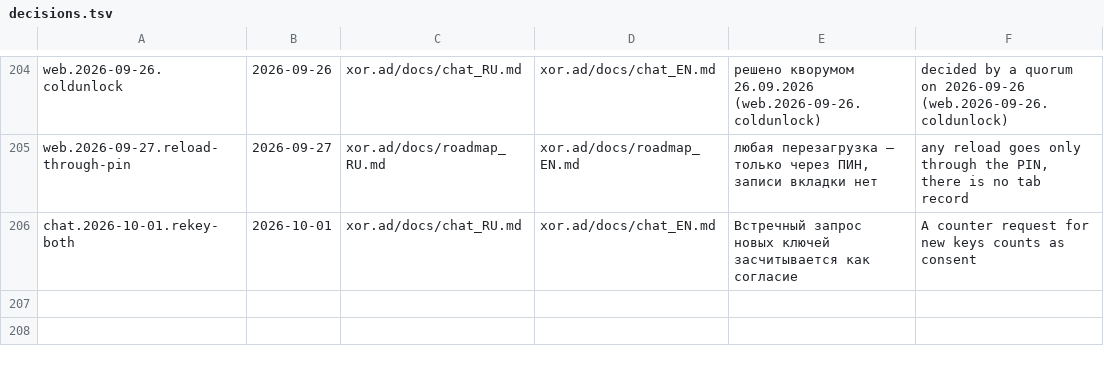
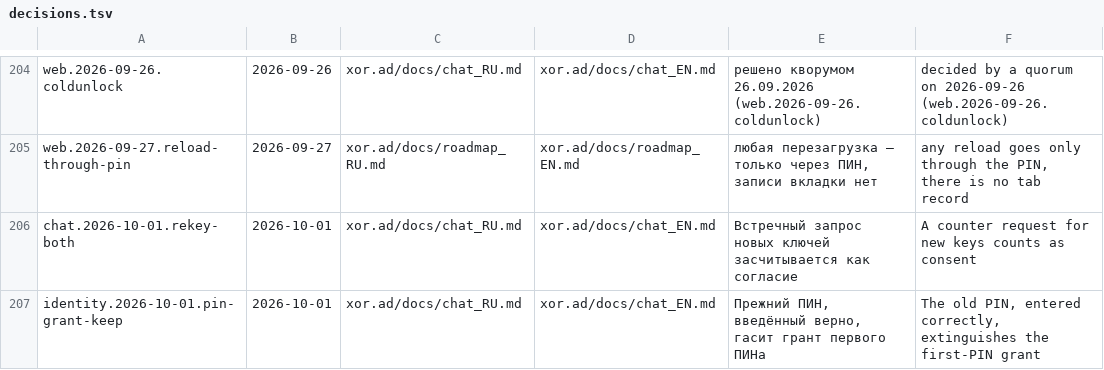
Before and after one commit to panov-id/xor.ad, a TSV file: docs/facts/decisions.tsv, drawn as a sheet; only a part is shown, gaps mark what is left out; the diff names each change by its address in the sheet, - before the commit and + after, or states it on an @@ line.

```diff
--- a/docs/facts/decisions.tsv
+++ b/docs/facts/decisions.tsv
+row 207: identity.2026-10-01.pin-grant-keep | 2026-10-01 | xor.ad/docs/chat_RU.md | xor.ad/docs/chat_EN.md | Прежний ПИН, введённый верно, гасит грант первого ПИНа | The old PIN, entered correctly, extinguishes the first-PIN grant
```
Also changed, not shown: docs/facts/open.tsv, 2 other files.
